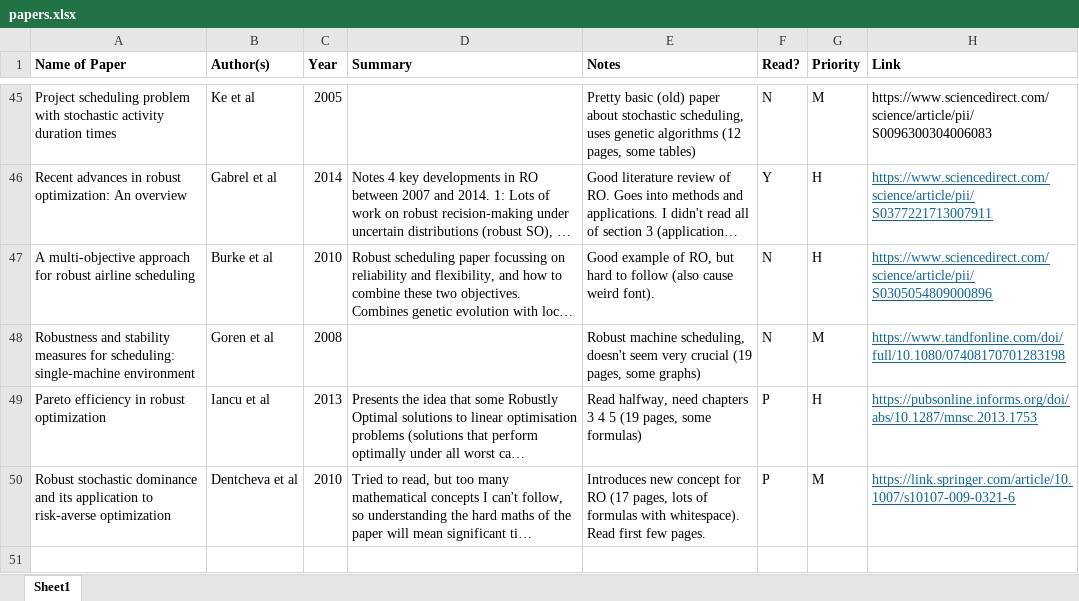
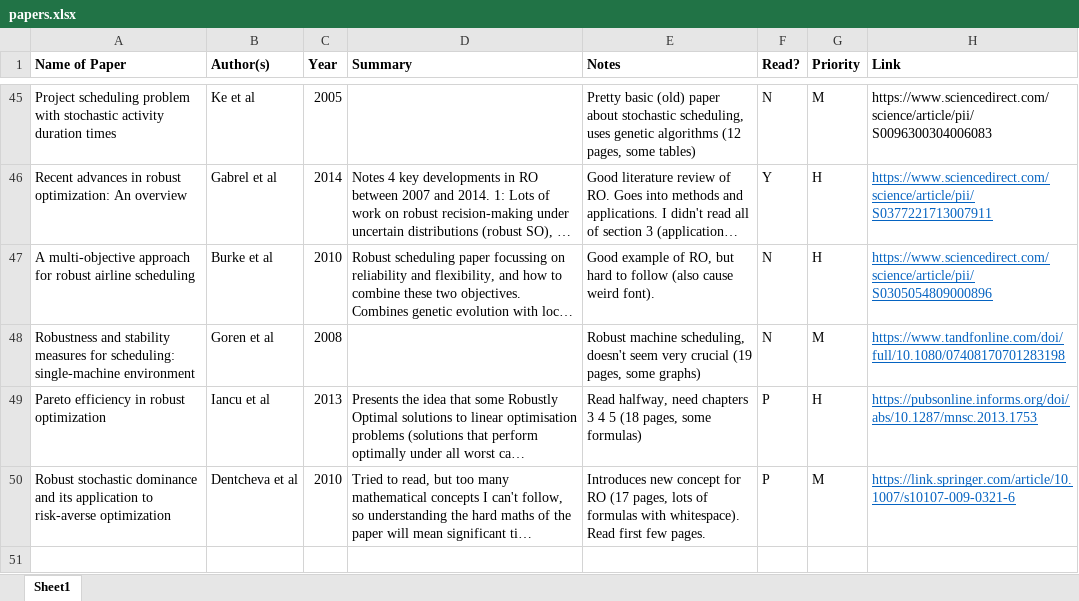
Before and after one commit to RKuipers/OffshoreWindFarms, an Excel workbook: papers.xlsx, sheet Sheet1, drawn as a sheet; only a part is shown, gaps mark what is left out; long unchanged cells end in …; values as stored, in another font and other column widths than the file's, no borders; conditional formats not drawn; the diff names each change by its address in the sheet, - before the commit and + after, or states it on an @@ line.

```diff
--- a/papers.xlsx (sheet Sheet1)
+++ b/papers.xlsx (sheet Sheet1)
-E49 (Notes): …4 5 (19 pages, some…
+E49 (Notes): …4 5 (18 pages, some…
```
Also changed, not shown: 1 other file.
